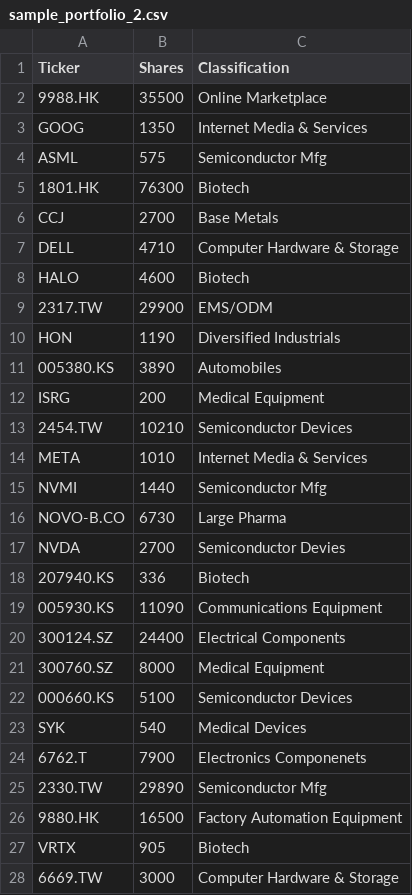
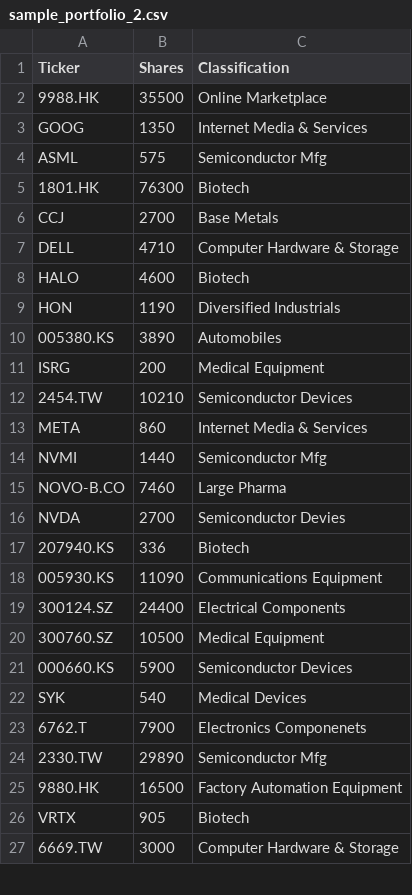
Before and after one commit to phoebenyi/correlation-risk, a CSV file: sample portfolios/sample_portfolio_2.csv, drawn as a sheet; only a part is shown.

```diff
--- a/sample portfolios/sample_portfolio_2.csv
+++ b/sample portfolios/sample_portfolio_2.csv
@@ -8,3 +8,2 @@ DELL,4710,Computer Hardware & Storage
 HALO,4600,Biotech
-2317.TW,29900,EMS/ODM
 HON,1190,Diversified Industrials
@@ -13,5 +12,5 @@ ISRG,200,Medical Equipment
 2454.TW,10210,Semiconductor Devices
-META,1010,Internet Media & Services
+META,860,Internet Media & Services
 NVMI,1440,Semiconductor Mfg
-NOVO-B.CO,6730,Large Pharma
+NOVO-B.CO,7460,Large Pharma
 NVDA,2700,Semiconductor Devies
@@ -20,4 +19,4 @@ NVDA,2700,Semiconductor Devies
 300124.SZ,24400,Electrical Components
-300760.SZ,8000,Medical Equipment
-000660.KS,5100,Semiconductor Devices
+300760.SZ,10500,Medical Equipment
+000660.KS,5900,Semiconductor Devices
 SYK,540,Medical Devices
```
Also changed, not shown: 10 other files.
